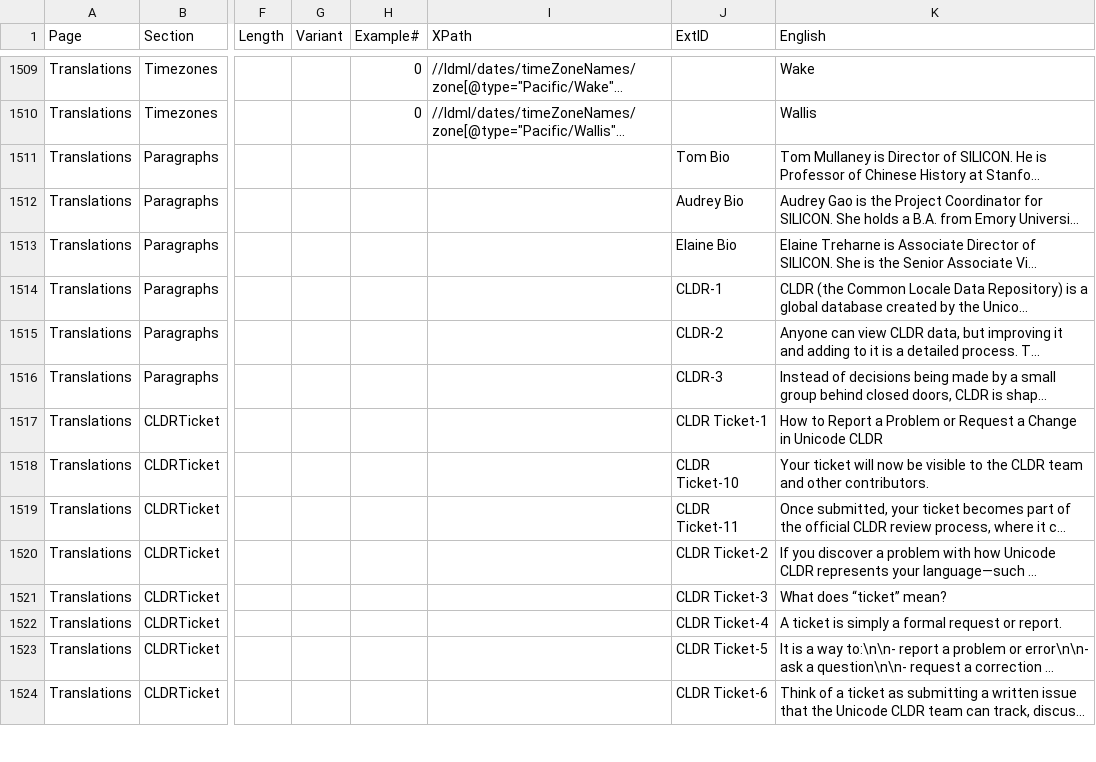
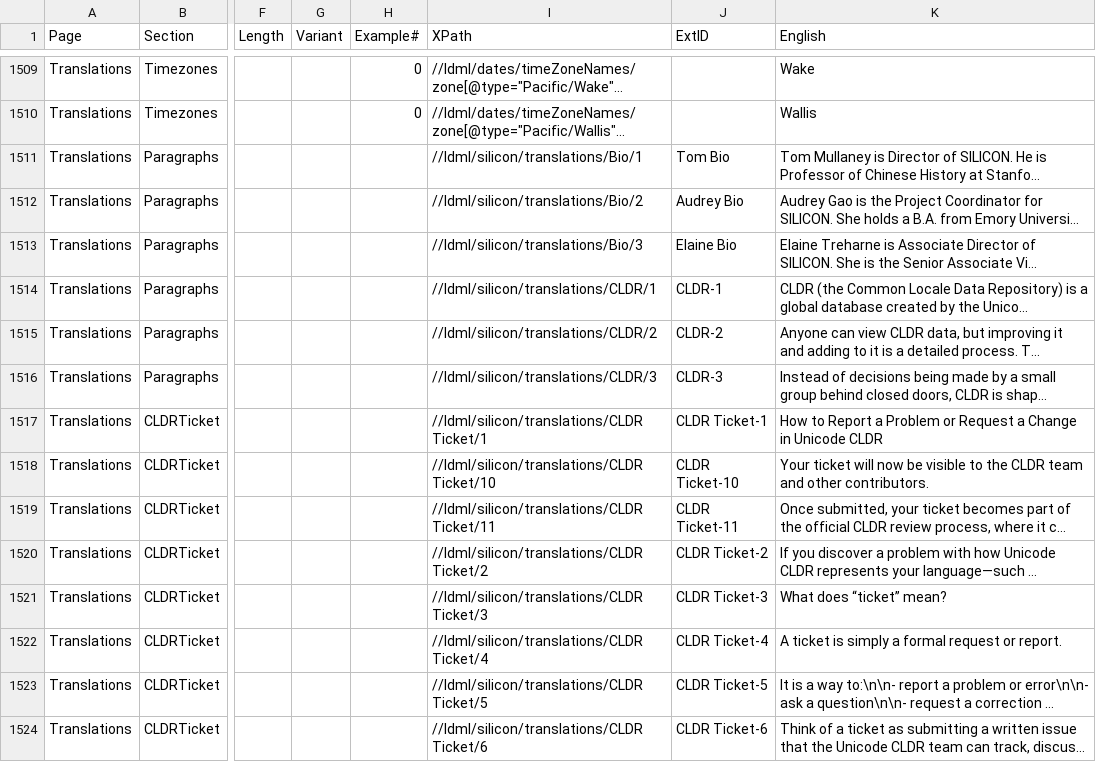
Before and after one commit to stanfordsilicon/mokblok-tools, a TSV file: public/dataentries.tsv, drawn as a sheet; only a part is shown, gaps mark what is left out; long unchanged cells end in …; the diff covers the shown part only; the diff names each change by its address in the sheet, - before the commit and + after, or states it on an @@ line.

```diff
--- a/public/dataentries.tsv
+++ b/public/dataentries.tsv
-I1511 (XPath): (empty)
+I1511 (XPath): //ldml/silicon/translations/Bio/1
-I1512 (XPath): (empty)
+I1512 (XPath): //ldml/silicon/translations/Bio/2
-I1513 (XPath): (empty)
+I1513 (XPath): //ldml/silicon/translations/Bio/3
-I1514 (XPath): (empty)
+I1514 (XPath): //ldml/silicon/translations/CLDR/1
-I1515 (XPath): (empty)
+I1515 (XPath): //ldml/silicon/translations/CLDR/2
-I1516 (XPath): (empty)
+I1516 (XPath): //ldml/silicon/translations/CLDR/3
-I1517 (XPath): (empty)
+I1517 (XPath): //ldml/silicon/translations/CLDR Ticket/1
-I1518 (XPath): (empty)
+I1518 (XPath): //ldml/silicon/translations/CLDR Ticket/10
-I1519 (XPath): (empty)
+I1519 (XPath): //ldml/silicon/translations/CLDR Ticket/11
-I1520 (XPath): (empty)
+I1520 (XPath): //ldml/silicon/translations/CLDR Ticket/2
-I1521 (XPath): (empty)
+I1521 (XPath): //ldml/silicon/translations/CLDR Ticket/3
-I1522 (XPath): (empty)
+I1522 (XPath): //ldml/silicon/translations/CLDR Ticket/4
-I1523 (XPath): (empty)
+I1523 (XPath): //ldml/silicon/translations/CLDR Ticket/5
-I1524 (XPath): (empty)
+I1524 (XPath): //ldml/silicon/translations/CLDR Ticket/6
```
Also changed, not shown: 75 edited cells elsewhere in this file, 27 other files.
